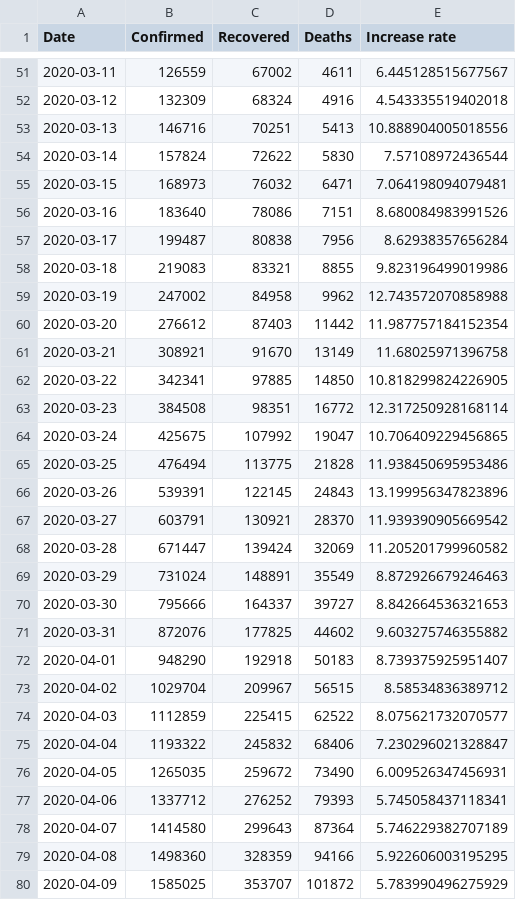
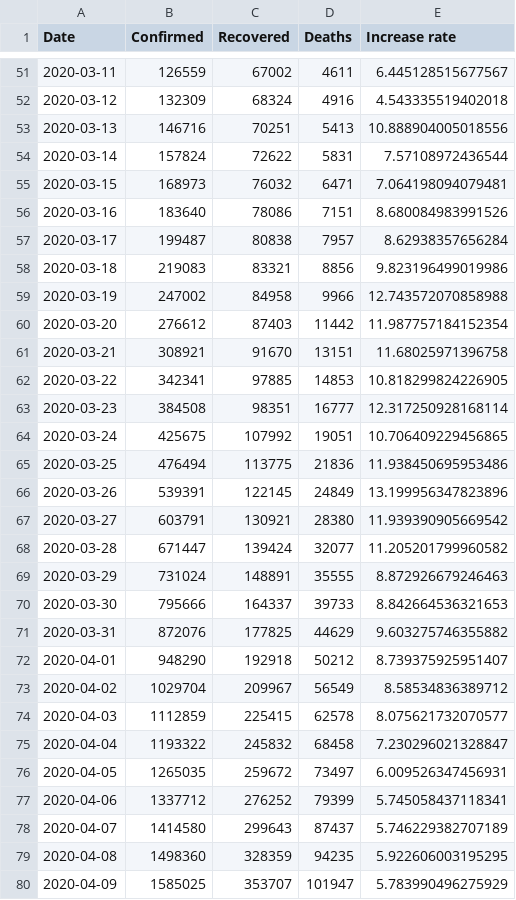
Before and after one commit to KastB/covid-19, a CSV file: data/worldwide-aggregated.csv, drawn as a sheet; only a part is shown, gaps mark what is left out; the diff covers the shown part only.

```diff
--- a/data/worldwide-aggregated.csv
+++ b/data/worldwide-aggregated.csv
@@ -53,28 +53,28 @@ Date,Confirmed,Recovered,Deaths,Increase rate
 2020-03-13,146716,70251,5413,10.888904005018556
-2020-03-14,157824,72622,5830,7.57108972436544
+2020-03-14,157824,72622,5831,7.57108972436544
 2020-03-15,168973,76032,6471,7.064198094079481
 2020-03-16,183640,78086,7151,8.680084983991526
-2020-03-17,199487,80838,7956,8.62938357656284
-2020-03-18,219083,83321,8855,9.823196499019986
-2020-03-19,247002,84958,9962,12.743572070858988
+2020-03-17,199487,80838,7957,8.62938357656284
+2020-03-18,219083,83321,8856,9.823196499019986
+2020-03-19,247002,84958,9966,12.743572070858988
 2020-03-20,276612,87403,11442,11.987757184152354
-2020-03-21,308921,91670,13149,11.68025971396758
-2020-03-22,342341,97885,14850,10.818299824226905
-2020-03-23,384508,98351,16772,12.317250928168114
-2020-03-24,425675,107992,19047,10.706409229456865
-2020-03-25,476494,113775,21828,11.938450695953486
-2020-03-26,539391,122145,24843,13.199956347823896
-2020-03-27,603791,130921,28370,11.939390905669542
-2020-03-28,671447,139424,32069,11.205201799960582
-2020-03-29,731024,148891,35549,8.872926679246463
-2020-03-30,795666,164337,39727,8.842664536321653
-2020-03-31,872076,177825,44602,9.603275746355882
-2020-04-01,948290,192918,50183,8.739375925951407
-2020-04-02,1029704,209967,56515,8.58534836389712
-2020-04-03,1112859,225415,62522,8.075621732070577
-2020-04-04,1193322,245832,68406,7.230296021328847
-2020-04-05,1265035,259672,73490,6.009526347456931
-2020-04-06,1337712,276252,79393,5.745058437118341
-2020-04-07,1414580,299643,87364,5.746229382707189
-2020-04-08,1498360,328359,94166,5.922606003195295
-2020-04-09,1585025,353707,101872,5.783990496275929
+2020-03-21,308921,91670,13151,11.68025971396758
+2020-03-22,342341,97885,14853,10.818299824226905
+2020-03-23,384508,98351,16777,12.317250928168114
+2020-03-24,425675,107992,19051,10.706409229456865
+2020-03-25,476494,113775,21836,11.938450695953486
+2020-03-26,539391,122145,24849,13.199956347823896
+2020-03-27,603791,130921,28380,11.939390905669542
+2020-03-28,671447,139424,32077,11.205201799960582
+2020-03-29,731024,148891,35555,8.872926679246463
+2020-03-30,795666,164337,39733,8.842664536321653
+2020-03-31,872076,177825,44629,9.603275746355882
+2020-04-01,948290,192918,50212,8.739375925951407
+2020-04-02,1029704,209967,56549,8.58534836389712
+2020-04-03,1112859,225415,62578,8.075621732070577
+2020-04-04,1193322,245832,68458,7.230296021328847
+2020-04-05,1265035,259672,73497,6.009526347456931
+2020-04-06,1337712,276252,79399,5.745058437118341
+2020-04-07,1414580,299643,87437,5.746229382707189
+2020-04-08,1498360,328359,94235,5.922606003195295
+2020-04-09,1585025,353707,101947,5.783990496275929
```
Also changed, not shown: 1 added row and 132 edited cells elsewhere in this file, data/key-countries-pivoted.csv, 3 other files.
